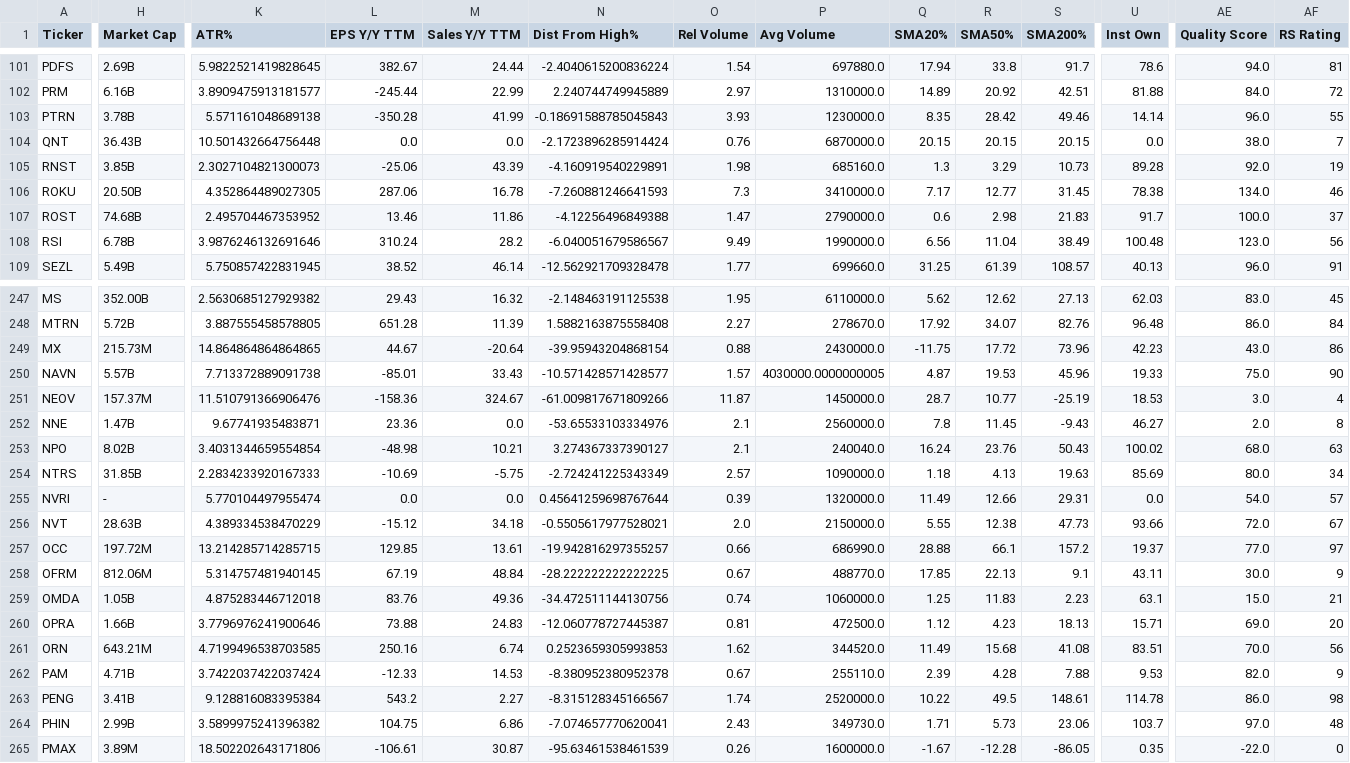
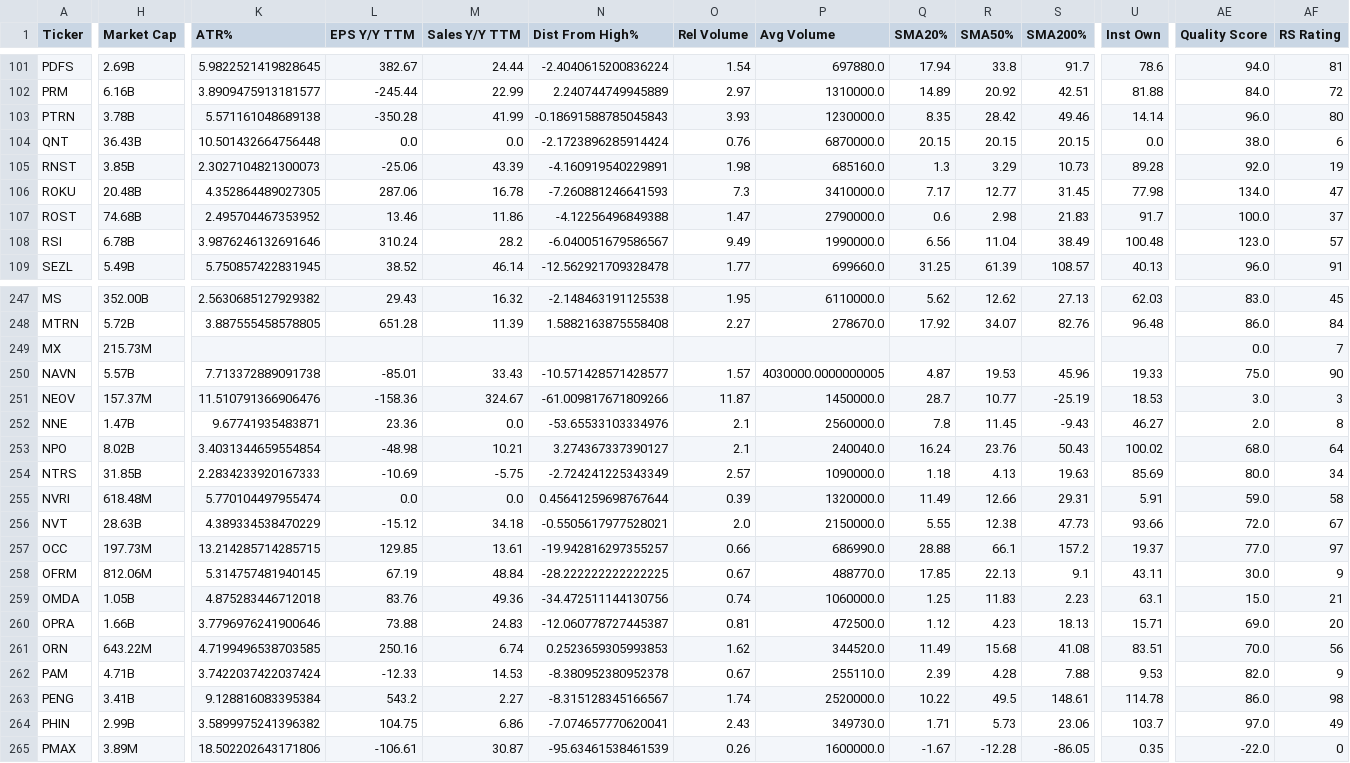
Before and after one commit to AnanthSrinivasan/finviz-screener-agent, a CSV file: data/finviz_screeners_2026-06-19.csv, drawn as a sheet; only a part is shown, gaps mark what is left out; the diff covers the shown part only; the diff names each change by its address in the sheet, - before the commit and + after, or states it on an @@ line.

```diff
--- a/data/finviz_screeners_2026-06-19.csv
+++ b/data/finviz_screeners_2026-06-19.csv
-AF103 (RS Rating): 55
+AF103 (RS Rating): 80
-AF104 (RS Rating): 7
+AF104 (RS Rating): 6
-H106 (Market Cap): 20.50B
+H106 (Market Cap): 20.48B
-U106 (Inst Own): 78.38
+U106 (Inst Own): 77.98
-AF106 (RS Rating): 46
+AF106 (RS Rating): 47
-AF108 (RS Rating): 56
+AF108 (RS Rating): 57
-K249 (ATR%): 14.864864864864865
+K249 (ATR%): (empty)
-L249 (EPS Y/Y TTM): 44.67
+L249 (EPS Y/Y TTM): (empty)
-M249 (Sales Y/Y TTM): -20.64
+M249 (Sales Y/Y TTM): (empty)
-N249 (Dist From High%): -39.95943204868154
+N249 (Dist From High%): (empty)
-O249 (Rel Volume): 0.88
+O249 (Rel Volume): (empty)
-P249 (Avg Volume): 2430000.0
+P249 (Avg Volume): (empty)
-Q249 (SMA20%): -11.75
+Q249 (SMA20%): (empty)
-R249 (SMA50%): 17.72
+R249 (SMA50%): (empty)
-S249 (SMA200%): 73.96
+S249 (SMA200%): (empty)
-U249 (Inst Own): 42.23
+U249 (Inst Own): (empty)
-AE249 (Quality Score): 43.0
+AE249 (Quality Score): 0.0
-AF249 (RS Rating): 86
+AF249 (RS Rating): 7
-AF251 (RS Rating): 4
+AF251 (RS Rating): 3
-AF253 (RS Rating): 63
+AF253 (RS Rating): 64
-H255 (Market Cap): -
+H255 (Market Cap): 618.48M
-U255 (Inst Own): 0.0
+U255 (Inst Own): 5.91
-AE255 (Quality Score): 54.0
+AE255 (Quality Score): 59.0
-AF255 (RS Rating): 57
+AF255 (RS Rating): 58
-H257 (Market Cap): 197.72M
+H257 (Market Cap): 197.73M
-H261 (Market Cap): 643.21M
+H261 (Market Cap): 643.22M
-AF264 (RS Rating): 48
+AF264 (RS Rating): 49
```
Also changed, not shown: 164 edited cells elsewhere in this file, 10 other files.
